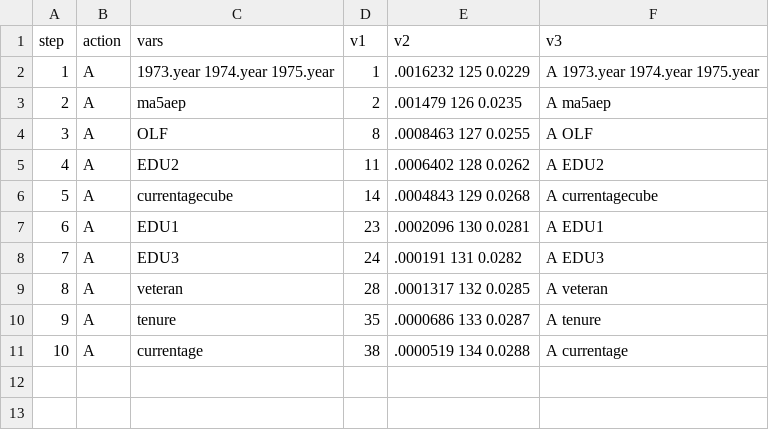
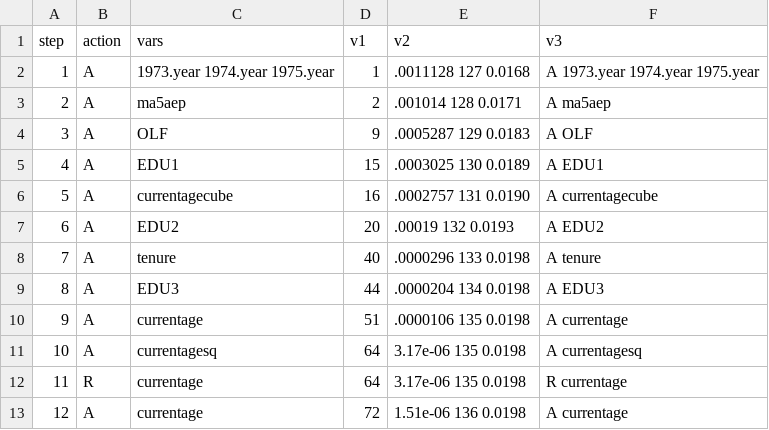
Before and after one commit to EthanMaxBallou/LifetimeEarningsRisk, a CSV file: OtherOutput/Alphalassoknots_noocc.csv, drawn as a sheet; addresses are those after the commit; the diff names each change by its address in the sheet, - before the commit and + after, or states it on an @@ line.

```diff
--- a/OtherOutput/Alphalassoknots_noocc.csv
+++ b/OtherOutput/Alphalassoknots_noocc.csv
-E2 (v2): .0016232 125 0.0229
+E2 (v2): .0011128 127 0.0168
-E3 (v2): .001479 126 0.0235
+E3 (v2): .001014 128 0.0171
-D4 (v1): 8
+D4 (v1): 9
-E4 (v2): .0008463 127 0.0255
+E4 (v2): .0005287 129 0.0183
-C5 (vars): EDU2
+C5 (vars): EDU1
-D5 (v1): 11
+D5 (v1): 15
-E5 (v2): .0006402 128 0.0262
+E5 (v2): .0003025 130 0.0189
-F5 (v3): A EDU2
+F5 (v3): A EDU1
-D6 (v1): 14
+D6 (v1): 16
-E6 (v2): .0004843 129 0.0268
+E6 (v2): .0002757 131 0.0190
-C7 (vars): EDU1
+C7 (vars): EDU2
-D7 (v1): 23
+D7 (v1): 20
-E7 (v2): .0002096 130 0.0281
+E7 (v2): .00019 132 0.0193
-F7 (v3): A EDU1
+F7 (v3): A EDU2
+row 8: 7 | A | tenure | 40 | .0000296 133 0.0198 | A tenure
@@ column A (step) renumbered from row 9 down @@
-D9 (v1): 24
+D9 (v1): 44
-E9 (v2): .000191 131 0.0282
+E9 (v2): .0000204 134 0.0198
-C10 (vars): veteran
+C10 (vars): currentage
-D10 (v1): 28
+D10 (v1): 51
-E10 (v2): .0001317 132 0.0285
+E10 (v2): .0000106 135 0.0198
-F10 (v3): A veteran
+F10 (v3): A currentage
-C11 (vars): tenure
+C11 (vars): currentagesq
-D11 (v1): 35
+D11 (v1): 64
-E11 (v2): .0000686 133 0.0287
+E11 (v2): 3.17e-06 135 0.0198
-F11 (v3): A tenure
+F11 (v3): A currentagesq
+row 12: 11 | R | currentage | 64 | 3.17e-06 135 0.0198 | R currentage
-D13 (v1): 38
+D13 (v1): 72
-E13 (v2): .0000519 134 0.0288
+E13 (v2): 1.51e-06 136 0.0198
```
Also changed, not shown: OtherOutput/Alphalassoknots_all.csv, OtherOutput/Alphalassoknots_noctrl.csv, 34 other files.
